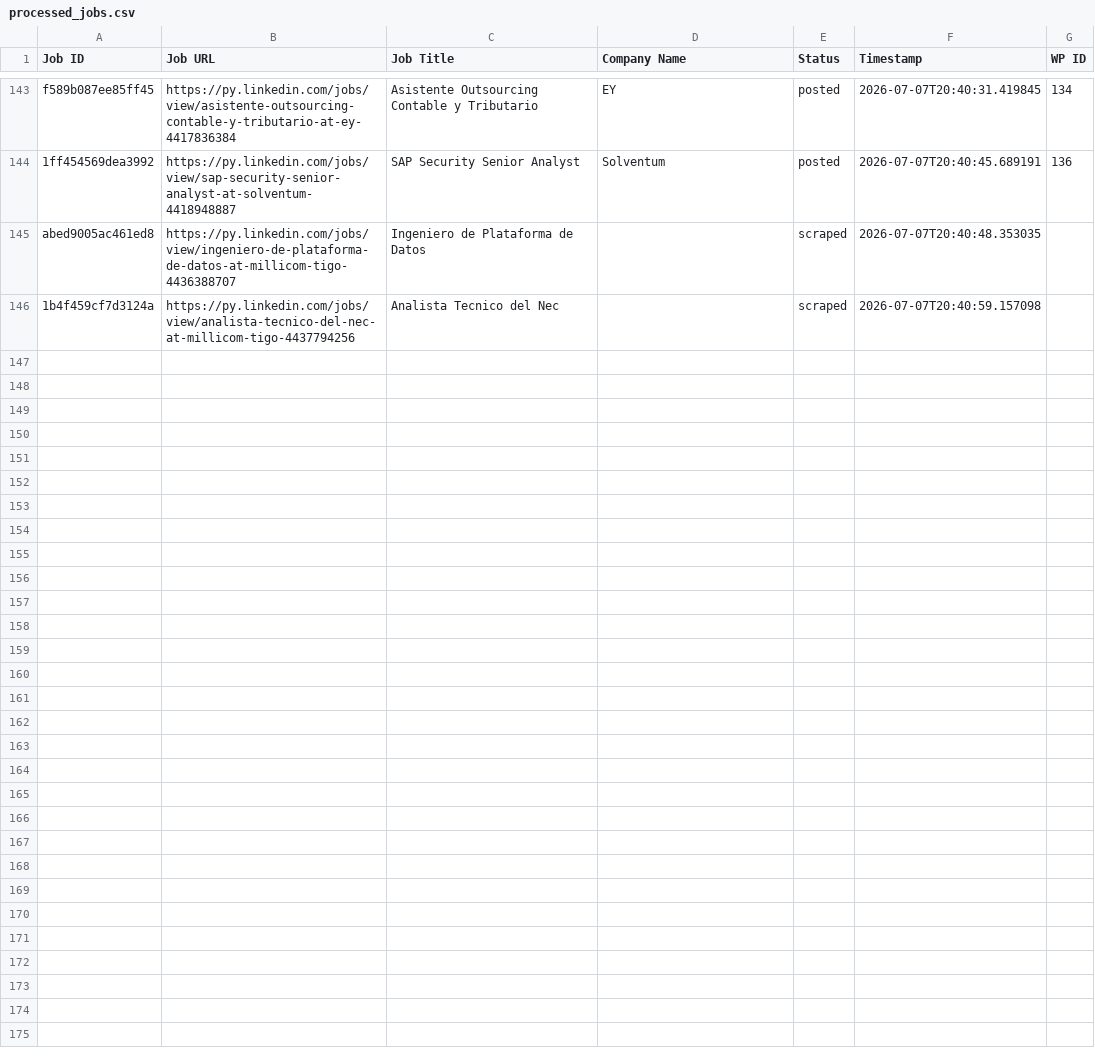
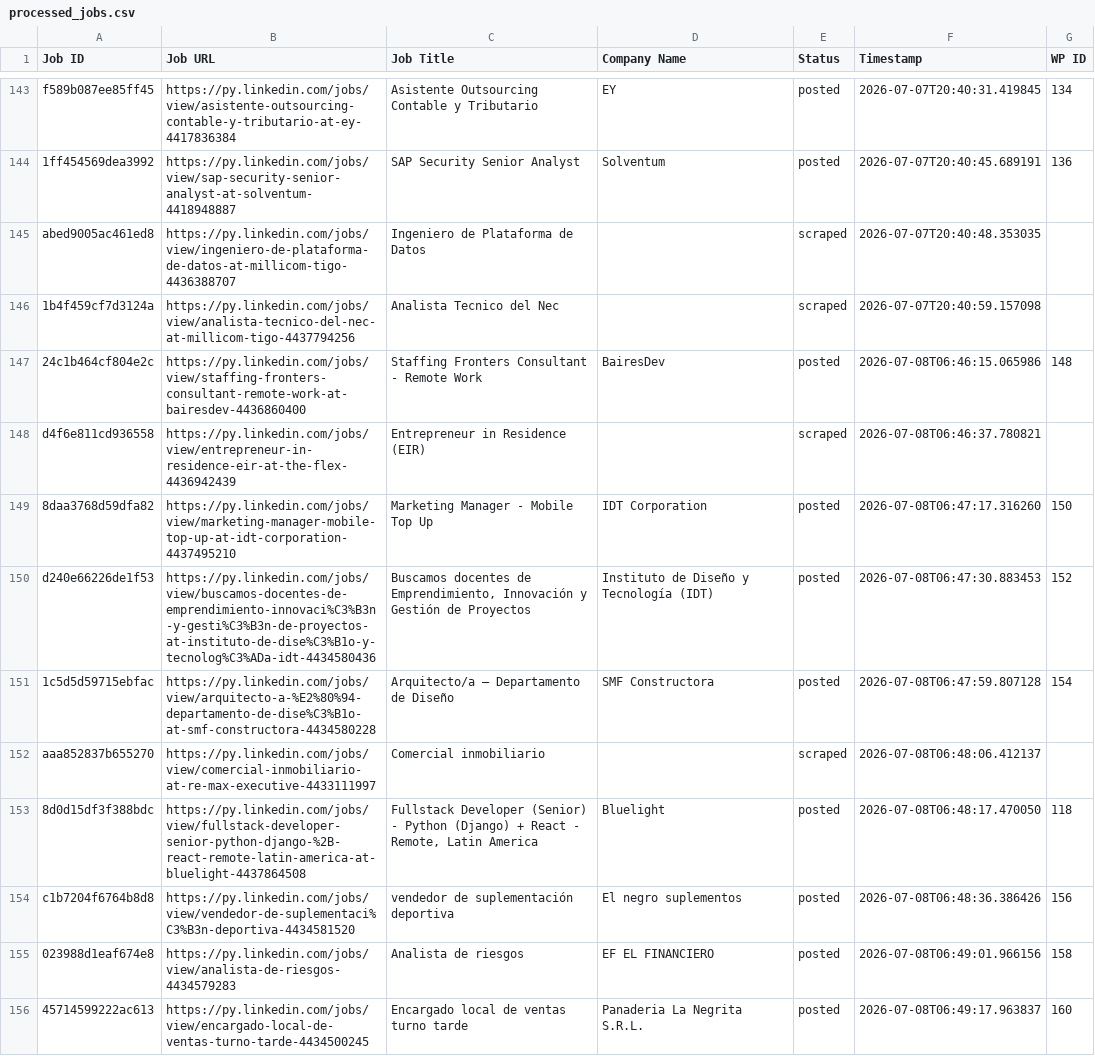
Before and after one commit to vindoky/py, a CSV file: processed_jobs.csv, drawn as a sheet; only a part is shown, gaps mark what is left out; the diff covers the shown part only; the diff names each change by its address in the sheet, - before the commit and + after, or states it on an @@ line.

```diff
--- a/processed_jobs.csv
+++ b/processed_jobs.csv
+row 147: 24c1b464cf804e2c | https://py.linkedin.com/jobs/view/staffing-fronters-consultant-remote-work-at-bairesdev-4436860400 | Staffing Fronters Consultant - Remote Work | BairesDev | posted | 2026-07-08T06:46:15.065986 | 148
+row 148: d4f6e811cd936558 | https://py.linkedin.com/jobs/view/entrepreneur-in-residence-eir-at-the-flex-4436942439 | Entrepreneur in Residence (EIR) |  | scraped | 2026-07-08T06:46:37.780821
+row 149: 8daa3768d59dfa82 | https://py.linkedin.com/jobs/view/marketing-manager-mobile-top-up-at-idt-corporation-4437495210 | Marketing Manager - Mobile Top Up | IDT Corporation | posted | 2026-07-08T06:47:17.316260 | 150
+row 150: d240e66226de1f53 | https://py.linkedin.com/jobs/view/buscamos-docentes-de-emprendimiento-innovaci%C3%B3n-y-gesti%C3%B3n-de-proyectos-at-instituto-de-dise%C3%B1o-y-tecnolog%C3%ADa-idt-4434580436 | Buscamos docentes de Emprendimiento, Innovación y Gestión de Proyectos | Instituto de Diseño y Tecnología (IDT) | posted | 2026-07-08T06:47:30.883453 | 152
+row 151: 1c5d5d59715ebfac | https://py.linkedin.com/jobs/view/arquitecto-a-%E2%80%94-departamento-de-dise%C3%B1o-at-smf-constructora-4434580228 | Arquitecto/a — Departamento de Diseño | SMF Constructora | posted | 2026-07-08T06:47:59.807128 | 154
+row 152: aaa852837b655270 | https://py.linkedin.com/jobs/view/comercial-inmobiliario-at-re-max-executive-4433111997 | Comercial inmobiliario |  | scraped | 2026-07-08T06:48:06.412137
+row 153: 8d0d15df3f388bdc | https://py.linkedin.com/jobs/view/fullstack-developer-senior-python-django-%2B-react-remote-latin-america-at-bluelight-4437864508 | Fullstack Developer (Senior) - Python (Django) + React - Remote, Latin America | Bluelight | posted | 2026-07-08T06:48:17.470050 | 118
+row 154: c1b7204f6764b8d8 | https://py.linkedin.com/jobs/view/vendedor-de-suplementaci%C3%B3n-deportiva-4434581520 | vendedor de suplementación deportiva | El negro suplementos | posted | 2026-07-08T06:48:36.386426 | 156
+row 155: 023988d1eaf674e8 | https://py.linkedin.com/jobs/view/analista-de-riesgos-4434579283 | Analista de riesgos | EF EL FINANCIERO | posted | 2026-07-08T06:49:01.966156 | 158
+row 156: 45714599222ac613 | https://py.linkedin.com/jobs/view/encargado-local-de-ventas-turno-tarde-4434500245 | Encargado local de ventas turno tarde | Panaderia La Negrita S.R.L. | posted | 2026-07-08T06:49:17.963837 | 160
```
Also changed, not shown: 10 added rows elsewhere in this file.
